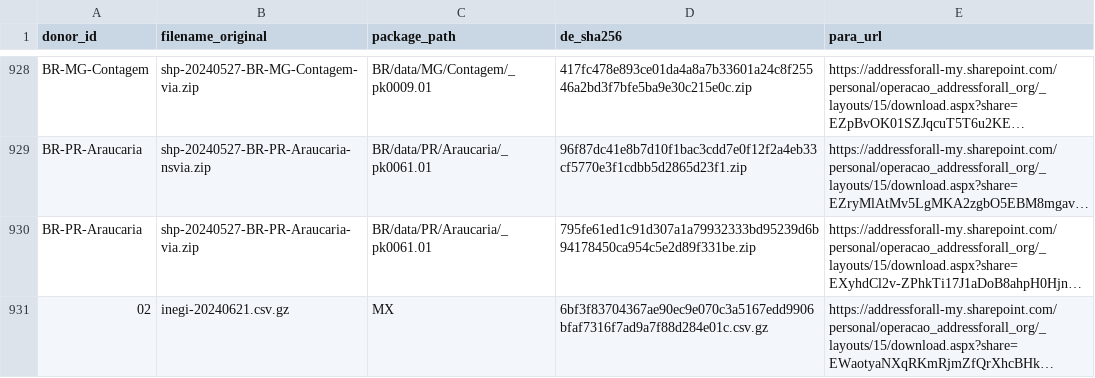
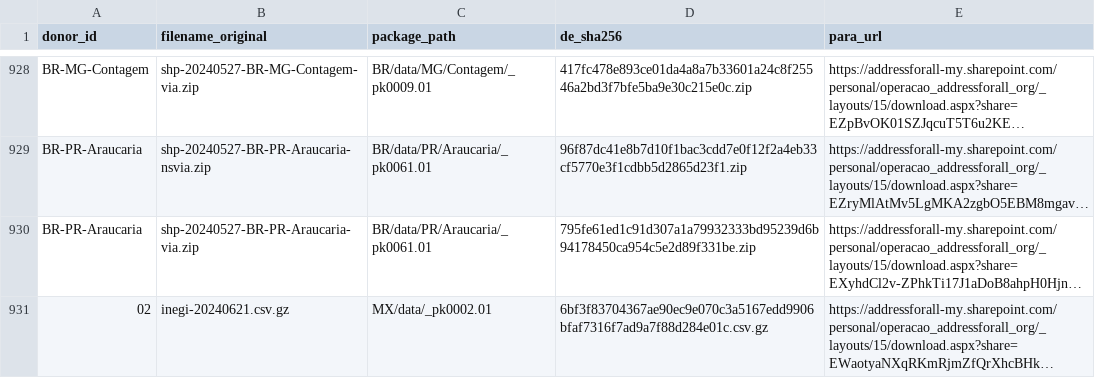
Before and after one commit to digital-guard/preserv, a CSV file: data/redirs/fromDL_toFileServer.csv, drawn as a sheet; only a part is shown, gaps mark what is left out; long unchanged cells end in …; the diff names each change by its address in the sheet, - before the commit and + after, or states it on an @@ line.

Commit message:
Update fromDL_toFileServer.csv

```diff
--- a/data/redirs/fromDL_toFileServer.csv
+++ b/data/redirs/fromDL_toFileServer.csv
-C931 (package_path): MX
+C931 (package_path): MX/data/_pk0002.01
```
